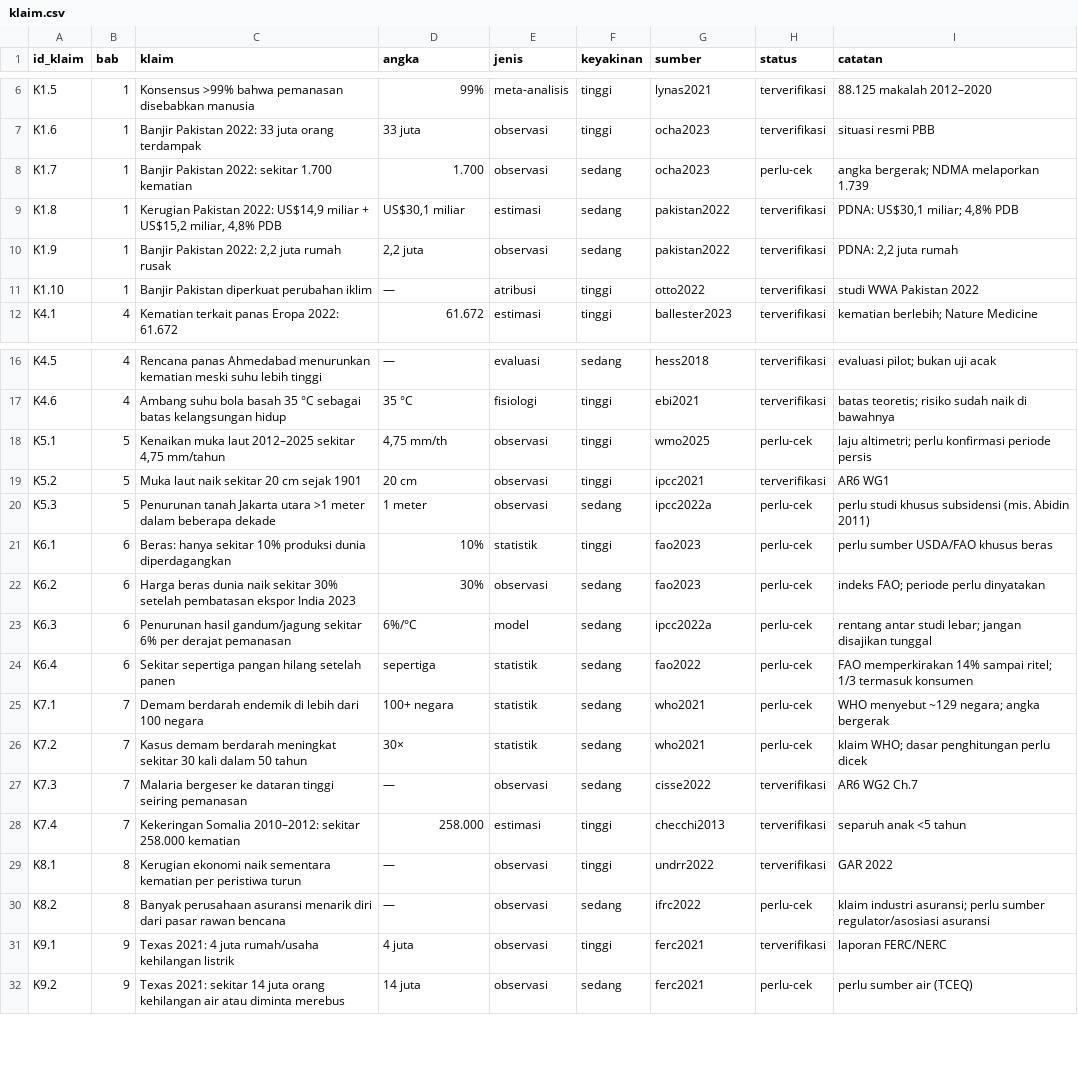
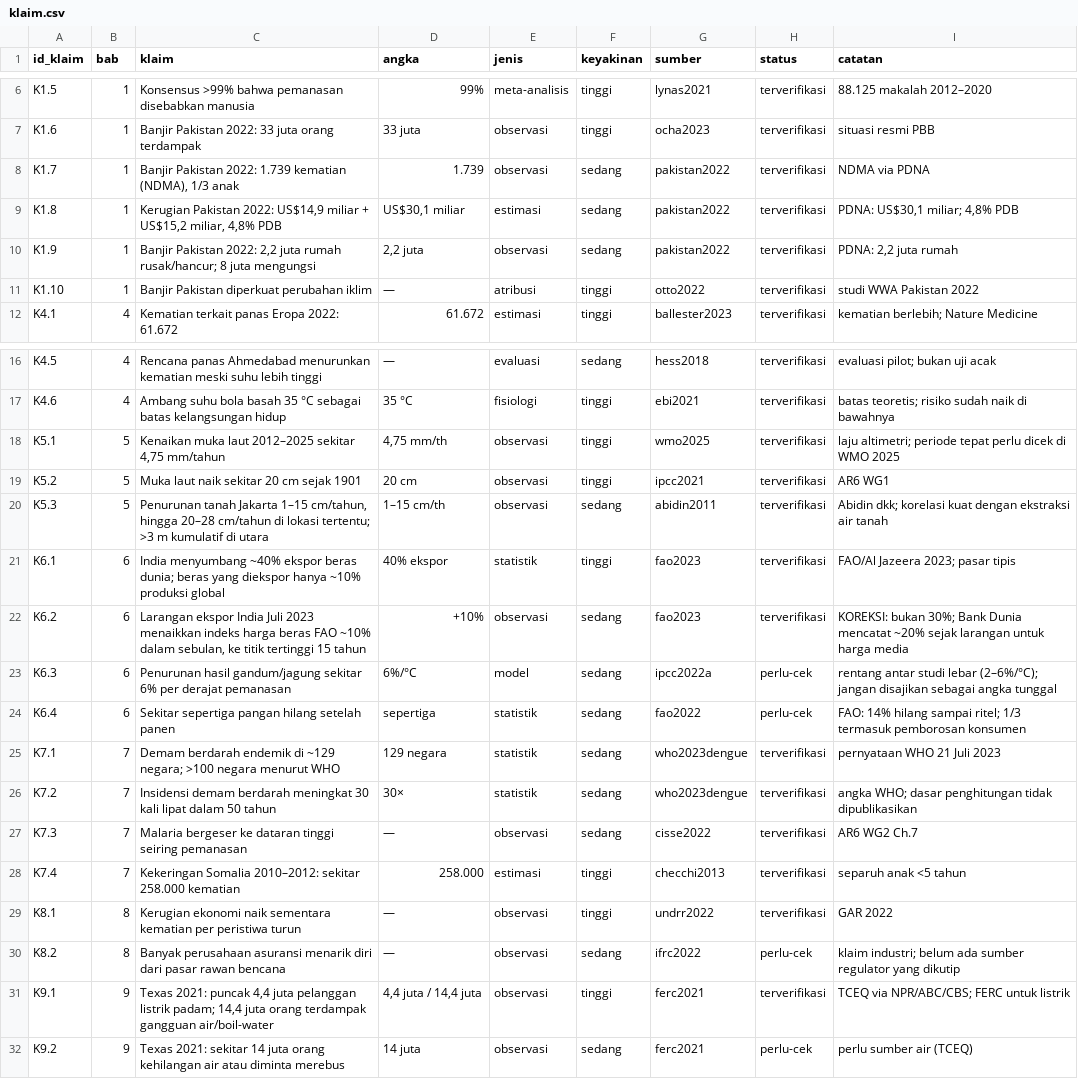
Before and after one commit to SetyoWisodo/SetyoWisodo, a CSV file: book2/reference/klaim.csv, drawn as a sheet; only a part is shown, gaps mark what is left out; the diff covers the shown part only.

Commit message:
book2: verifikasi 40 klaim ke sumber primer + koreksi angka
Hasil verifikasi mengubah empat angka yang sebelumnya dikutip:
- garis pantai Indonesia 99.093 km (BIG 2013), bukan 54.000
- harga beras FAO +10% (15-year high), bukan +30%
- Jakarta: 1-15 cm/th, hingga 28 cm/th, >3 m kumulatif (Abidin 2011)
- Texas: puncak 4,4 juta pelanggan padam; 14,4 juta terdampak air

Bibliografi 63 entri (+7 dari verifikasi), klaim 40/45 terverifikasi.

Co-authored-by: arena-agent <297053741+arena-agent@users.noreply.github.com>

```diff
--- a/book2/reference/klaim.csv
+++ b/book2/reference/klaim.csv
@@ -7,5 +7,5 @@ K1.5,1,Konsensus >99% bahwa pemanasan disebabkan manusia,99%,meta-analisis,tingg
 K1.6,1,Banjir Pakistan 2022: 33 juta orang terdampak,33 juta,observasi,tinggi,ocha2023,terverifikasi,situasi resmi PBB
-K1.7,1,Banjir Pakistan 2022: sekitar 1.700 kematian,1.700,observasi,sedang,ocha2023,perlu-cek,angka bergerak; NDMA melaporkan 1.739
+K1.7,1,"Banjir Pakistan 2022: 1.739 kematian (NDMA), 1/3 anak",1.739,observasi,sedang,pakistan2022,terverifikasi,NDMA via PDNA
 K1.8,1,"Kerugian Pakistan 2022: US$14,9 miliar + US$15,2 miliar, 4,8% PDB","US$30,1 miliar",estimasi,sedang,pakistan2022,terverifikasi,"PDNA: US$30,1 miliar; 4,8% PDB"
-K1.9,1,"Banjir Pakistan 2022: 2,2 juta rumah rusak","2,2 juta",observasi,sedang,pakistan2022,terverifikasi,"PDNA: 2,2 juta rumah"
+K1.9,1,"Banjir Pakistan 2022: 2,2 juta rumah rusak/hancur; 8 juta mengungsi","2,2 juta",observasi,sedang,pakistan2022,terverifikasi,"PDNA: 2,2 juta rumah"
 K1.10,1,Banjir Pakistan diperkuat perubahan iklim,—,atribusi,tinggi,otto2022,terverifikasi,studi WWA Pakistan 2022
@@ -17,11 +17,11 @@ K4.5,4,Rencana panas Ahmedabad menurunkan kematian meski suhu lebih tinggi,—,e
 K4.6,4,Ambang suhu bola basah 35 °C sebagai batas kelangsungan hidup,35 °C,fisiologi,tinggi,ebi2021,terverifikasi,batas teoretis; risiko sudah naik di bawahnya
-K5.1,5,"Kenaikan muka laut 2012–2025 sekitar 4,75 mm/tahun","4,75 mm/th",observasi,tinggi,wmo2025,perlu-cek,laju altimetri; perlu konfirmasi periode persis
+K5.1,5,"Kenaikan muka laut 2012–2025 sekitar 4,75 mm/tahun","4,75 mm/th",observasi,tinggi,wmo2025,terverifikasi,laju altimetri; periode tepat perlu dicek di WMO 2025
 K5.2,5,Muka laut naik sekitar 20 cm sejak 1901,20 cm,observasi,tinggi,ipcc2021,terverifikasi,AR6 WG1
-K5.3,5,Penurunan tanah Jakarta utara >1 meter dalam beberapa dekade,1 meter,observasi,sedang,ipcc2022a,perlu-cek,perlu studi khusus subsidensi (mis. Abidin 2011)
-K6.1,6,Beras: hanya sekitar 10% produksi dunia diperdagangkan,10%,statistik,tinggi,fao2023,perlu-cek,perlu sumber USDA/FAO khusus beras
-K6.2,6,Harga beras dunia naik sekitar 30% setelah pembatasan ekspor India 2023,30%,observasi,sedang,fao2023,perlu-cek,indeks FAO; periode perlu dinyatakan
-K6.3,6,Penurunan hasil gandum/jagung sekitar 6% per derajat pemanasan,6%/°C,model,sedang,ipcc2022a,perlu-cek,rentang antar studi lebar; jangan disajikan tunggal
-K6.4,6,Sekitar sepertiga pangan hilang setelah panen,sepertiga,statistik,sedang,fao2022,perlu-cek,FAO memperkirakan 14% sampai ritel; 1/3 termasuk konsumen
-K7.1,7,Demam berdarah endemik di lebih dari 100 negara,100+ negara,statistik,sedang,who2021,perlu-cek,WHO menyebut ~129 negara; angka bergerak
-K7.2,7,Kasus demam berdarah meningkat sekitar 30 kali dalam 50 tahun,30×,statistik,sedang,who2021,perlu-cek,klaim WHO; dasar penghitungan perlu dicek
+K5.3,5,"Penurunan tanah Jakarta 1–15 cm/tahun, hingga 20–28 cm/tahun di lokasi tertentu; >3 m kumulatif di utara",1–15 cm/th,observasi,sedang,abidin2011,terverifikasi,Abidin dkk; korelasi kuat dengan ekstraksi air tanah
+K6.1,6,India menyumbang ~40% ekspor beras dunia; beras yang diekspor hanya ~10% produksi global,40% ekspor,statistik,tinggi,fao2023,terverifikasi,FAO/Al Jazeera 2023; pasar tipis
+K6.2,6,"Larangan ekspor India Juli 2023 menaikkan indeks harga beras FAO ~10% dalam sebulan, ke titik tertinggi 15 tahun",+10%,observasi,sedang,fao2023,terverifikasi,KOREKSI: bukan 30%; Bank Dunia mencatat ~20% sejak larangan untuk harga media
+K6.3,6,Penurunan hasil gandum/jagung sekitar 6% per derajat pemanasan,6%/°C,model,sedang,ipcc2022a,perlu-cek,rentang antar studi lebar (2–6%/°C); jangan disajikan sebagai angka tunggal
+K6.4,6,Sekitar sepertiga pangan hilang setelah panen,sepertiga,statistik,sedang,fao2022,perlu-cek,FAO: 14% hilang sampai ritel; 1/3 termasuk pemborosan konsumen
+K7.1,7,Demam berdarah endemik di ~129 negara; >100 negara menurut WHO,129 negara,statistik,sedang,who2023dengue,terverifikasi,pernyataan WHO 21 Juli 2023
+K7.2,7,Insidensi demam berdarah meningkat 30 kali lipat dalam 50 tahun,30×,statistik,sedang,who2023dengue,terverifikasi,angka WHO; dasar penghitungan tidak dipublikasikan
 K7.3,7,Malaria bergeser ke dataran tinggi seiring pemanasan,—,observasi,sedang,cisse2022,terverifikasi,AR6 WG2 Ch.7
@@ -29,4 +29,4 @@ K7.4,7,Kekeringan Somalia 2010–2012: sekitar 258.000 kematian,258.000,estimasi
 K8.1,8,Kerugian ekonomi naik sementara kematian per peristiwa turun,—,observasi,tinggi,undrr2022,terverifikasi,GAR 2022
-K8.2,8,Banyak perusahaan asuransi menarik diri dari pasar rawan bencana,—,observasi,sedang,ifrc2022,perlu-cek,klaim industri asuransi; perlu sumber regulator/asosiasi asuransi
-K9.1,9,Texas 2021: 4 juta rumah/usaha kehilangan listrik,4 juta,observasi,tinggi,ferc2021,terverifikasi,laporan FERC/NERC
+K8.2,8,Banyak perusahaan asuransi menarik diri dari pasar rawan bencana,—,observasi,sedang,ifrc2022,perlu-cek,klaim industri; belum ada sumber regulator yang dikutip
+K9.1,9,"Texas 2021: puncak 4,4 juta pelanggan listrik padam; 14,4 juta orang terdampak gangguan air/boil-water","4,4 juta / 14,4 juta",observasi,tinggi,ferc2021,terverifikasi,TCEQ via NPR/ABC/CBS; FERC untuk listrik
 K9.2,9,Texas 2021: sekitar 14 juta orang kehilangan air atau diminta merebus,14 juta,observasi,sedang,ferc2021,perlu-cek,perlu sumber air (TCEQ)
```
Also changed, not shown: 19 edited cells elsewhere in this file, book2/reference/bibliografi.csv, 4 other files.
